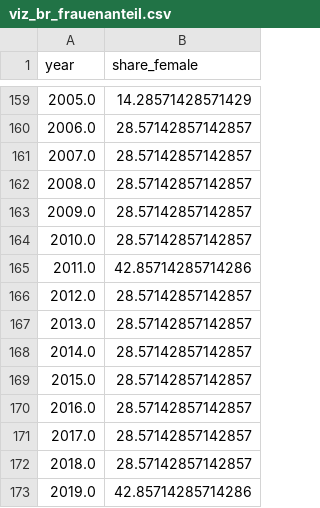
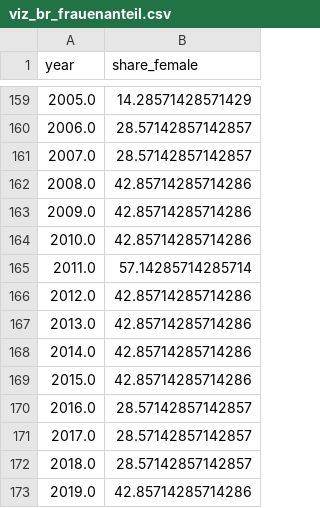
Before and after one commit to tamedia-ddj/bundesraete_repraesentation_2019, a CSV file: output/viz_br_frauenanteil.csv, drawn as a sheet; only a part is shown, gaps mark what is left out.

```diff
--- a/output/viz_br_frauenanteil.csv
+++ b/output/viz_br_frauenanteil.csv
@@ -161,10 +161,10 @@ year,share_female
 2007.0,28.57142857142857
-2008.0,28.57142857142857
-2009.0,28.57142857142857
-2010.0,28.57142857142857
-2011.0,42.85714285714286
-2012.0,28.57142857142857
-2013.0,28.57142857142857
-2014.0,28.57142857142857
-2015.0,28.57142857142857
+2008.0,42.85714285714286
+2009.0,42.85714285714286
+2010.0,42.85714285714286
+2011.0,57.14285714285714
+2012.0,42.85714285714286
+2013.0,42.85714285714286
+2014.0,42.85714285714286
+2015.0,42.85714285714286
 2016.0,28.57142857142857
```
Also changed, not shown: internal/data_edit.csv, output/viz_kantone_br_bars_print.csv, 3 other files.
